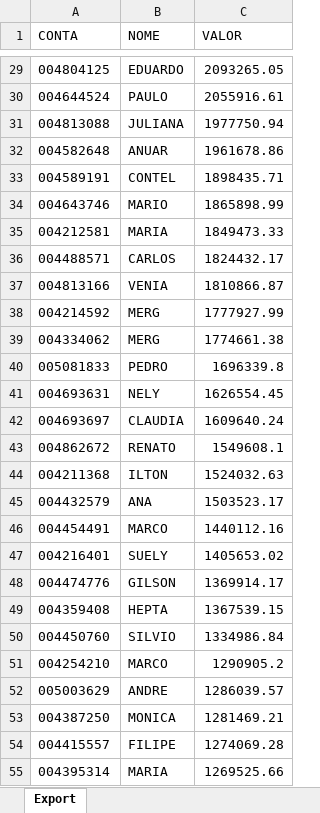
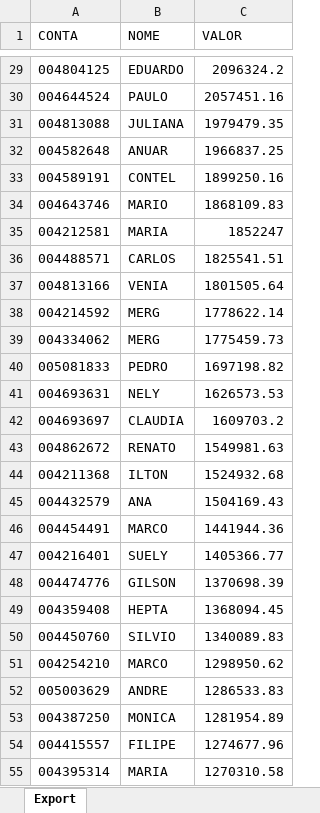
Before and after one commit to lauroteles/app_mesa_de_opera-es_corrigido, an Excel workbook: PL Total.xlsx, sheet Export, drawn as a sheet; only a part is shown, gaps mark what is left out; values as stored, in another font and other column widths than the file's, no borders; the diff covers the shown part only; the diff names each change by its address in the sheet, - before the commit and + after, or states it on an @@ line.

```diff
--- a/PL Total.xlsx (sheet Export)
+++ b/PL Total.xlsx (sheet Export)
-C29 (VALOR): 2093265.05
+C29 (VALOR): 2096324.2
-C30 (VALOR): 2055916.61
+C30 (VALOR): 2057451.16
-C31 (VALOR): 1977750.94
+C31 (VALOR): 1979479.35
-C32 (VALOR): 1961678.86
+C32 (VALOR): 1966837.25
-C33 (VALOR): 1898435.71
+C33 (VALOR): 1899250.16
-C34 (VALOR): 1865898.99
+C34 (VALOR): 1868109.83
-C35 (VALOR): 1849473.33
+C35 (VALOR): 1852247
-C36 (VALOR): 1824432.17
+C36 (VALOR): 1825541.51
-C37 (VALOR): 1810866.87
+C37 (VALOR): 1801505.64
-C38 (VALOR): 1777927.99
+C38 (VALOR): 1778622.14
-C39 (VALOR): 1774661.38
+C39 (VALOR): 1775459.73
-C40 (VALOR): 1696339.8
+C40 (VALOR): 1697198.82
-C41 (VALOR): 1626554.45
+C41 (VALOR): 1626573.53
-C42 (VALOR): 1609640.24
+C42 (VALOR): 1609703.2
-C43 (VALOR): 1549608.1
+C43 (VALOR): 1549981.63
-C44 (VALOR): 1524032.63
+C44 (VALOR): 1524932.68
-C45 (VALOR): 1503523.17
+C45 (VALOR): 1504169.43
-C46 (VALOR): 1440112.16
+C46 (VALOR): 1441944.36
-C47 (VALOR): 1405653.02
+C47 (VALOR): 1405366.77
-C48 (VALOR): 1369914.17
+C48 (VALOR): 1370698.39
-C49 (VALOR): 1367539.15
+C49 (VALOR): 1368094.45
-C50 (VALOR): 1334986.84
+C50 (VALOR): 1340089.83
-C51 (VALOR): 1290905.2
+C51 (VALOR): 1298950.62
-C52 (VALOR): 1286039.57
+C52 (VALOR): 1286533.83
-C53 (VALOR): 1281469.21
+C53 (VALOR): 1281954.89
-C54 (VALOR): 1274069.28
+C54 (VALOR): 1274677.96
-C55 (VALOR): 1269525.66
+C55 (VALOR): 1270310.58
```
Also changed, not shown: 42 added rows, 42 removed rows and 429 edited cells elsewhere in this sheet, Saldo.xlsx, 1 other file.
